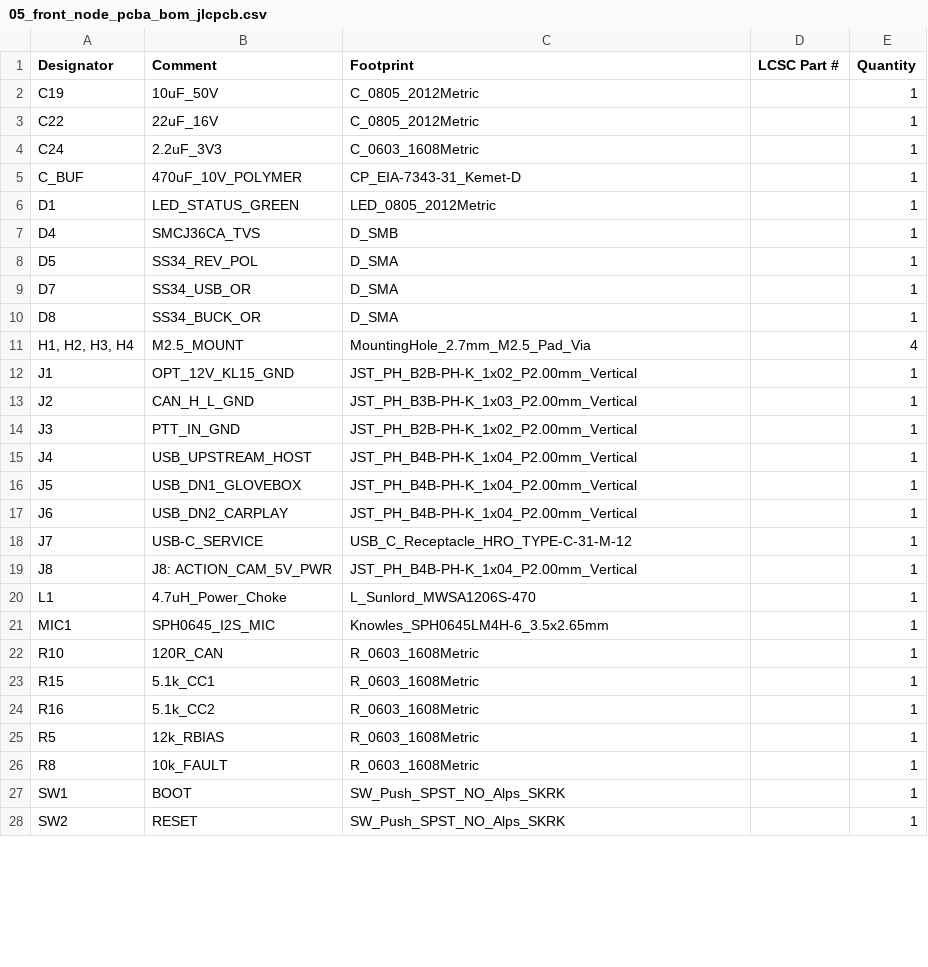
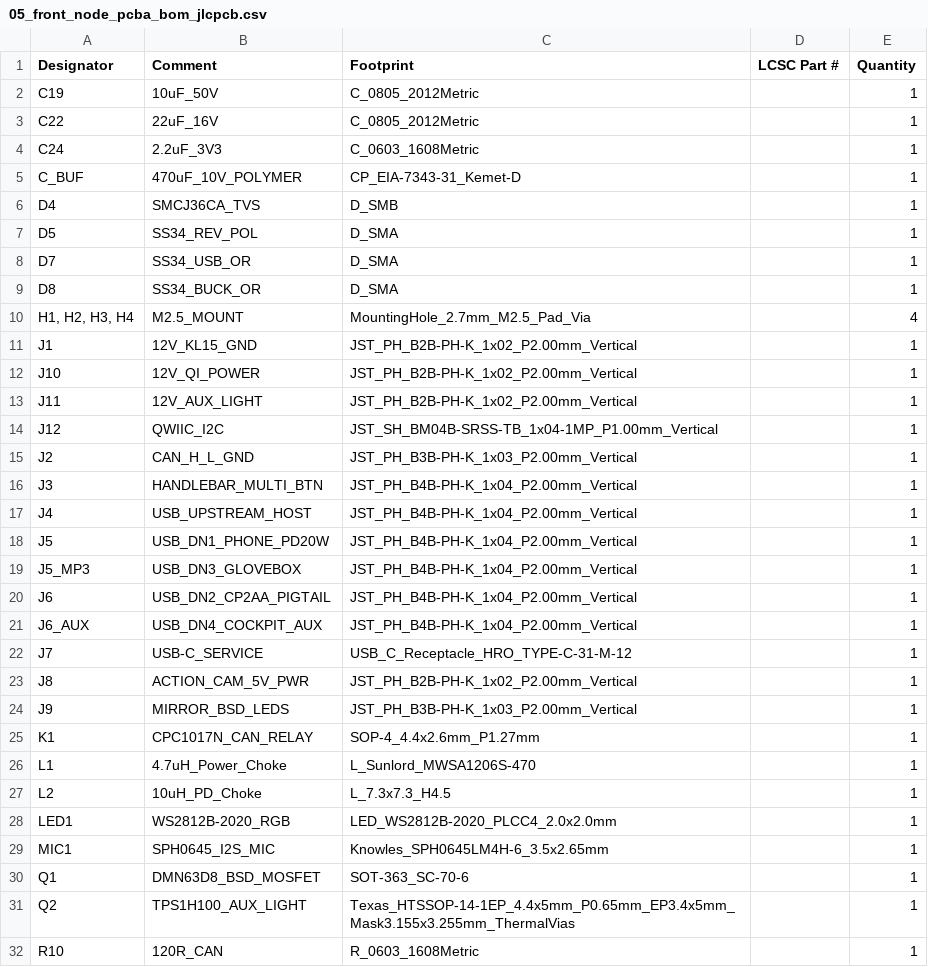
Before and after one commit to schmidtmt/openmotorbridge, a CSV file: hardware/production_packages/05_front_node_pcba/05_front_node_pcba_bom_jlcpcb.csv, drawn as a sheet; only a part is shown; the shorter side is filled out with more unchanged rows; the diff covers the shown part only.

```diff
--- a/hardware/production_packages/05_front_node_pcba/05_front_node_pcba_bom_jlcpcb.csv
+++ b/hardware/production_packages/05_front_node_pcba/05_front_node_pcba_bom_jlcpcb.csv
@@ -5,3 +5,2 @@ C24,2.2uF_3V3,C_0603_1608Metric,,1
 C_BUF,470uF_10V_POLYMER,CP_EIA-7343-31_Kemet-D,,1
-D1,LED_STATUS_GREEN,LED_0805_2012Metric,,1
 D4,SMCJ36CA_TVS,D_SMB,,1
@@ -11,12 +10,23 @@ D8,SS34_BUCK_OR,D_SMA,,1
 "H1, H2, H3, H4",M2.5_MOUNT,MountingHole_2.7mm_M2.5_Pad_Via,,4
-J1,OPT_12V_KL15_GND,JST_PH_B2B-PH-K_1x02_P2.00mm_Vertical,,1
+J1,12V_KL15_GND,JST_PH_B2B-PH-K_1x02_P2.00mm_Vertical,,1
+J10,12V_QI_POWER,JST_PH_B2B-PH-K_1x02_P2.00mm_Vertical,,1
+J11,12V_AUX_LIGHT,JST_PH_B2B-PH-K_1x02_P2.00mm_Vertical,,1
+J12,QWIIC_I2C,JST_SH_BM04B-SRSS-TB_1x04-1MP_P1.00mm_Vertical,,1
 J2,CAN_H_L_GND,JST_PH_B3B-PH-K_1x03_P2.00mm_Vertical,,1
-J3,PTT_IN_GND,JST_PH_B2B-PH-K_1x02_P2.00mm_Vertical,,1
+J3,HANDLEBAR_MULTI_BTN,JST_PH_B4B-PH-K_1x04_P2.00mm_Vertical,,1
 J4,USB_UPSTREAM_HOST,JST_PH_B4B-PH-K_1x04_P2.00mm_Vertical,,1
-J5,USB_DN1_GLOVEBOX,JST_PH_B4B-PH-K_1x04_P2.00mm_Vertical,,1
-J6,USB_DN2_CARPLAY,JST_PH_B4B-PH-K_1x04_P2.00mm_Vertical,,1
+J5,USB_DN1_PHONE_PD20W,JST_PH_B4B-PH-K_1x04_P2.00mm_Vertical,,1
+J5_MP3,USB_DN3_GLOVEBOX,JST_PH_B4B-PH-K_1x04_P2.00mm_Vertical,,1
+J6,USB_DN2_CP2AA_PIGTAIL,JST_PH_B4B-PH-K_1x04_P2.00mm_Vertical,,1
+J6_AUX,USB_DN4_COCKPIT_AUX,JST_PH_B4B-PH-K_1x04_P2.00mm_Vertical,,1
 J7,USB-C_SERVICE,USB_C_Receptacle_HRO_TYPE-C-31-M-12,,1
-J8,J8: ACTION_CAM_5V_PWR,JST_PH_B4B-PH-K_1x04_P2.00mm_Vertical,,1
+J8,ACTION_CAM_5V_PWR,JST_PH_B2B-PH-K_1x02_P2.00mm_Vertical,,1
+J9,MIRROR_BSD_LEDS,JST_PH_B3B-PH-K_1x03_P2.00mm_Vertical,,1
+K1,CPC1017N_CAN_RELAY,SOP-4_4.4x2.6mm_P1.27mm,,1
 L1,4.7uH_Power_Choke,L_Sunlord_MWSA1206S-470,,1
+L2,10uH_PD_Choke,L_7.3x7.3_H4.5,,1
+LED1,WS2812B-2020_RGB,LED_WS2812B-2020_PLCC4_2.0x2.0mm,,1
 MIC1,SPH0645_I2S_MIC,Knowles_SPH0645LM4H-6_3.5x2.65mm,,1
+Q1,DMN63D8_BSD_MOSFET,SOT-363_SC-70-6,,1
+Q2,TPS1H100_AUX_LIGHT,Texas_HTSSOP-14-1EP_4.4x5mm_P0.65mm_EP3.4x5mm_Mask3.155x3.255mm_ThermalVias,,1
 R10,120R_CAN,R_0603_1608Metric,,1
```
Also changed, not shown: 1 added row and 11 edited cells elsewhere in this file, hardware/production_packages/05_front_node_pcba/05_front_node_pcba_cpl_jlcpcb.csv, 55 other files.
